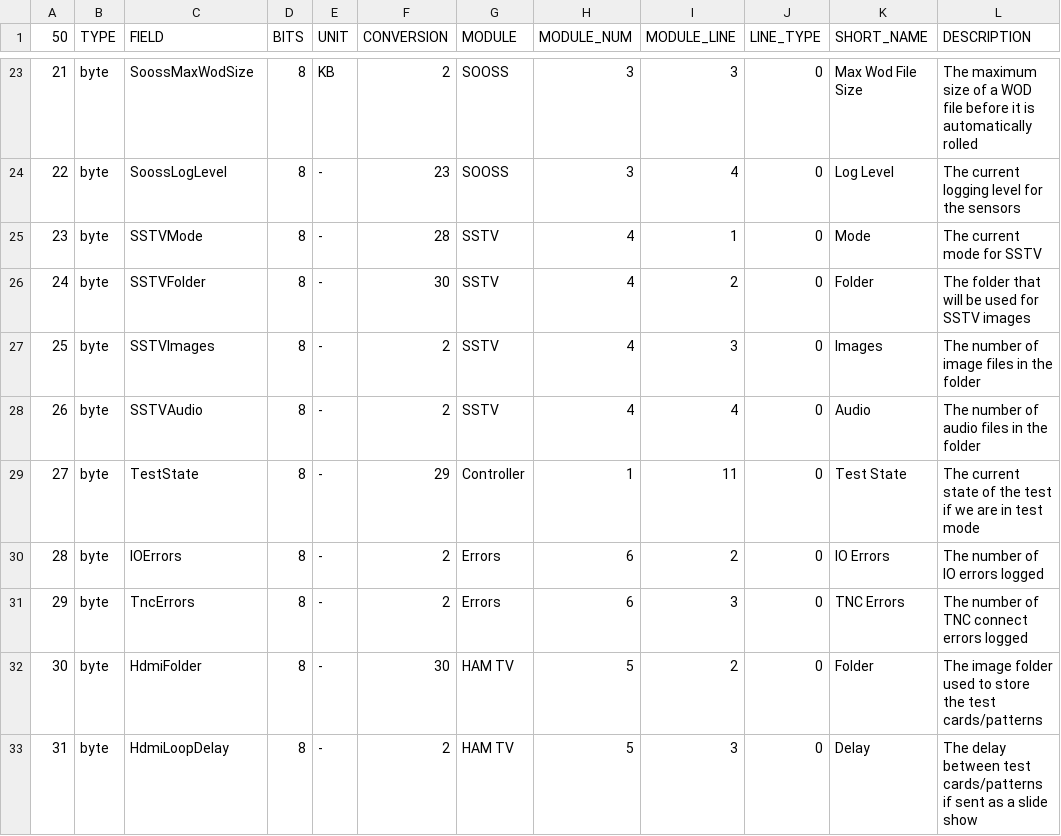
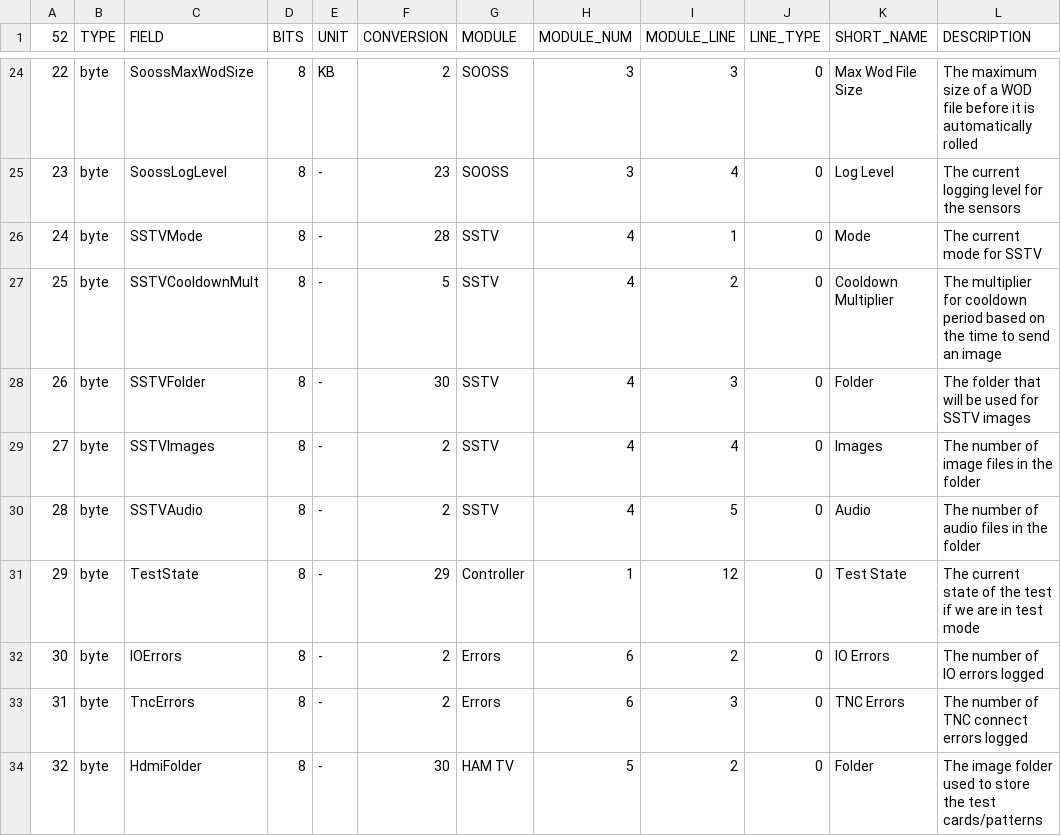
Before and after one commit to ac2cz/Falcon, a CSV file: spacecraft/ARISS-astropi_rttelemetry.csv, drawn as a sheet; only a part is shown, gaps mark what is left out; the shorter side is filled out with more unchanged rows; addresses are those after the commit; the diff covers the shown part only; the diff names each change by its address in the sheet, - before the commit and + after, or states it on an @@ line.

Commit message:
Latest Astro Pi layouts and updates

```diff
--- a/spacecraft/ARISS-astropi_rttelemetry.csv
+++ b/spacecraft/ARISS-astropi_rttelemetry.csv
@@ column A (52) renumbered from row 1 down @@
+row 27: 25 | byte | SSTVCooldownMult | 8 | - | 5 | SSTV | 4 | 2 | 0 | Cooldown Multiplier | The multiplier for cooldown period based on the time to send an image
-I28 (MODULE_LINE): 2
+I28 (MODULE_LINE): 3
-I29 (MODULE_LINE): 3
+I29 (MODULE_LINE): 4
-I30 (MODULE_LINE): 4
+I30 (MODULE_LINE): 5
-I31 (MODULE_LINE): 11
+I31 (MODULE_LINE): 12
```
Also changed, not shown: 1 added row and 10 edited cells elsewhere in this file, spacecraft/ARISS-astropi_sensor_telemetry.csv, 8 other files.
